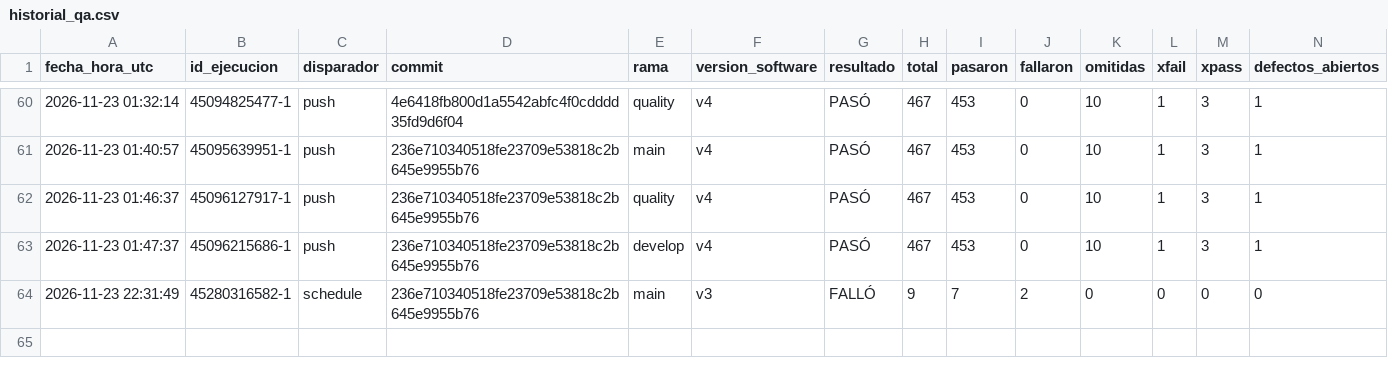
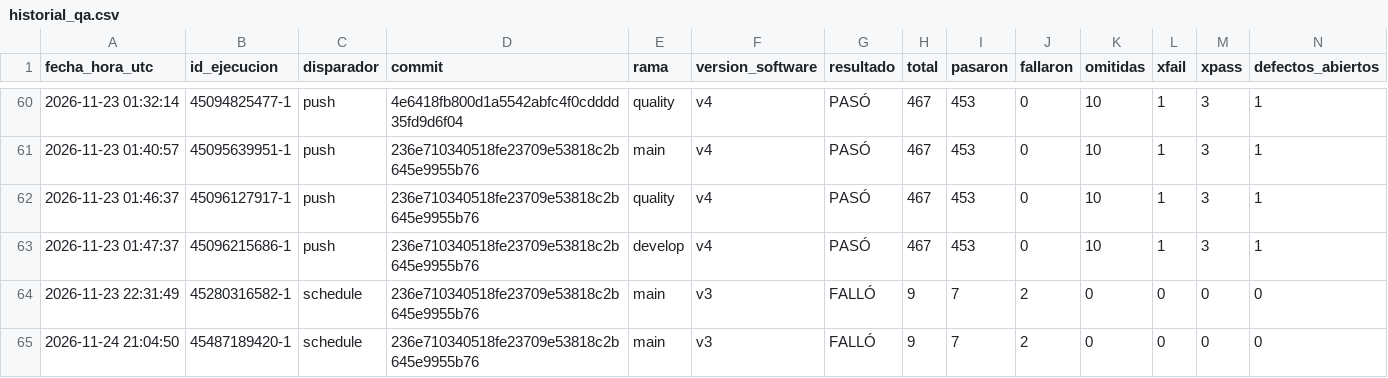
Before and after one commit to juanitoarciniegas-debug/Picksy, a CSV file: docs/qa/historial_qa.csv, drawn as a sheet; only a part is shown, gaps mark what is left out; rows hold the shown columns only; the diff names each change by its address in the sheet, - before the commit and + after, or states it on an @@ line.

Commit message:
QA: registro de ejecución 45487189420 (schedule)

```diff
--- a/docs/qa/historial_qa.csv
+++ b/docs/qa/historial_qa.csv
+row 65: 2026-11-24 21:04:50 | 45487189420-1 | schedule | 236e710340518fe23709e53818c2b645e9955b76 | main | v3 | FALLÓ | 9 | 7 | 2 | 0 | 0 | 0 | 0
```
Also changed, not shown: 5 other files.
